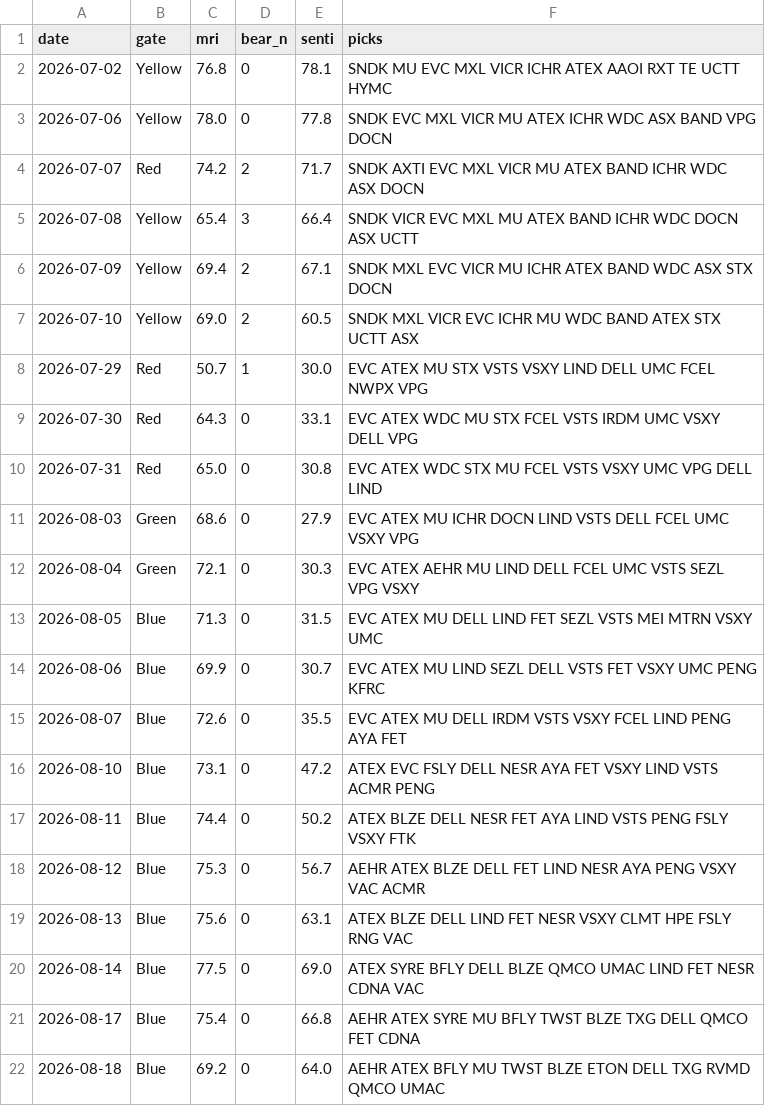
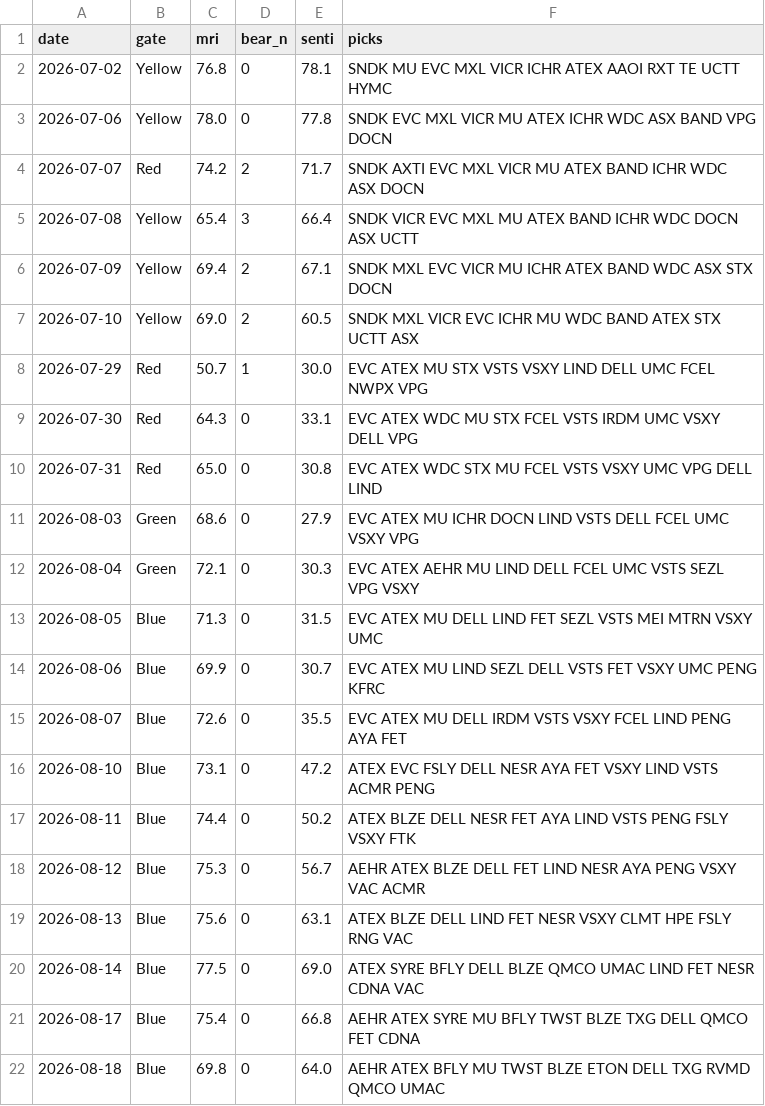
Before and after one commit to thanzo12wizu-stack/v38-watchlist, a CSV file: daily_log.csv, drawn as a sheet.

```diff
--- a/daily_log.csv
+++ b/daily_log.csv
@@ -21,2 +21,2 @@ date,gate,mri,bear_n,senti,picks
 2026-08-17,Blue,75.4,0,66.8,AEHR ATEX SYRE MU BFLY TWST BLZE TXG DELL QMCO FET CDNA
-2026-08-18,Blue,69.2,0,64.0,AEHR ATEX BFLY MU TWST BLZE ETON DELL TXG RVMD QMCO UMAC
+2026-08-18,Blue,69.8,0,64.0,AEHR ATEX BFLY MU TWST BLZE ETON DELL TXG RVMD QMCO UMAC
```
Also changed, not shown: universe.csv, 3 other files.
